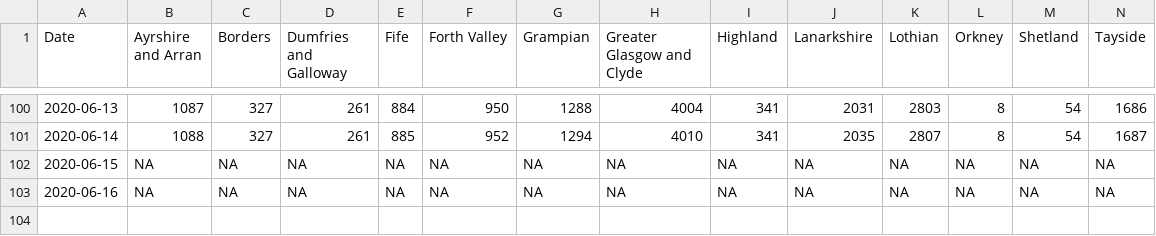
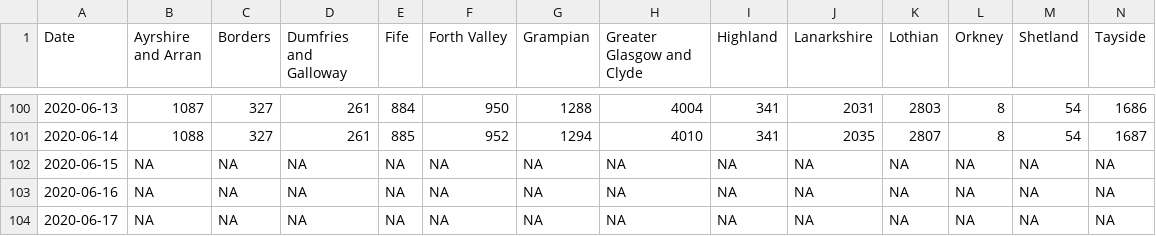
Before and after one commit to ScotGovAnalysis/COVID-19-Management-Information-Up-to-11-04-2022, a CSV file: COVID19 - Daily Management Information - Scottish Health Boards - Cumulative cases.csv, drawn as a sheet; only a part is shown, gaps mark what is left out; rows hold the shown columns only; the diff names each change by its address in the sheet, - before the commit and + after, or states it on an @@ line.

```diff
--- a/COVID19 - Daily Management Information - Scottish Health Boards - Cumulative cases.csv
+++ b/COVID19 - Daily Management Information - Scottish Health Boards - Cumulative cases.csv
+row 104: 2020-06-17 | NA | NA | NA | NA | NA | NA | NA | NA | NA | NA | NA | NA | NA
```
Also changed, not shown: COVID19 - Daily Management Information - Scotland - Care homes.csv, COVID19 - Daily Management Information - Scotland - Testing.csv, 12 other files.
